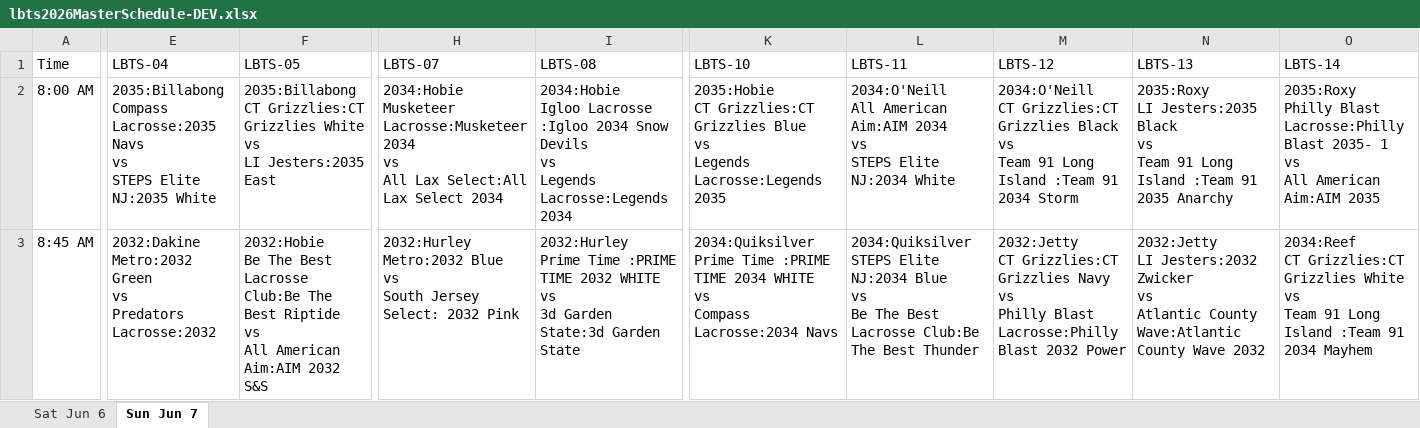
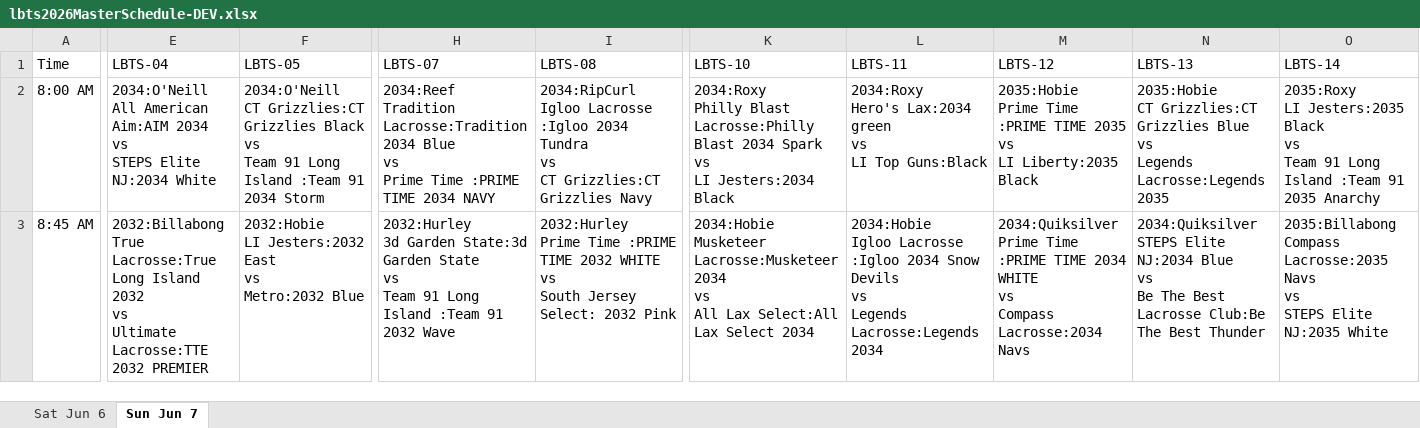
Before and after one commit to toddtsic/TSIC-Core-Angular, an Excel workbook: docs/Scheduling/lbts2026MasterSchedule-DEV.xlsx, sheet Sun Jun 7, drawn as a sheet; only a part is shown, gaps mark what is left out; values as stored, in another font and other column widths than the file's, no cell formats; ↵ is a line break in a cell; the diff covers the shown part only; the diff names each change by its address in the sheet, - before the commit and + after, or states it on an @@ line.

```diff
--- a/docs/Scheduling/lbts2026MasterSchedule-DEV.xlsx (sheet Sun Jun 7)
+++ b/docs/Scheduling/lbts2026MasterSchedule-DEV.xlsx (sheet Sun Jun 7)
-E2 (LBTS-04): 2035:Billabong ↵ Compass Lacrosse:2035 Navs ↵ vs ↵ STEPS Elite NJ:2035 White
+E2 (LBTS-04): 2034:O'Neill ↵ All American Aim:AIM 2034 ↵ vs ↵ STEPS Elite NJ:2034 White
-F2 (LBTS-05): 2035:Billabong ↵ CT Grizzlies:CT Grizzlies White ↵ vs ↵ LI Jesters:2035 East
+F2 (LBTS-05): 2034:O'Neill ↵ CT Grizzlies:CT Grizzlies Black ↵ vs ↵ Team 91 Long Island :Team 91 2034 Storm
-H2 (LBTS-07): 2034:Hobie ↵ Musketeer Lacrosse:Musketeer 2034 ↵ vs ↵ All Lax Select:All Lax Select 2034
+H2 (LBTS-07): 2034:Reef ↵ Tradition Lacrosse:Tradition 2034 Blue ↵ vs ↵ Prime Time :PRIME TIME 2034 NAVY
-I2 (LBTS-08): 2034:Hobie ↵ Igloo Lacrosse :Igloo 2034 Snow Devils ↵ vs ↵ Legends Lacrosse:Legends 2034
+I2 (LBTS-08): 2034:RipCurl ↵ Igloo Lacrosse :Igloo 2034 Tundra ↵ vs ↵ CT Grizzlies:CT Grizzlies Navy
-K2 (LBTS-10): 2035:Hobie ↵ CT Grizzlies:CT Grizzlies Blue ↵ vs ↵ Legends Lacrosse:Legends 2035
+K2 (LBTS-10): 2034:Roxy ↵ Philly Blast Lacrosse:Philly Blast 2034 Spark ↵ vs ↵ LI Jesters:2034 Black
-L2 (LBTS-11): 2034:O'Neill ↵ All American Aim:AIM 2034 ↵ vs ↵ STEPS Elite NJ:2034 White
+L2 (LBTS-11): 2034:Roxy ↵ Hero's Lax:2034 green ↵ vs ↵ LI Top Guns:Black
-M2 (LBTS-12): 2034:O'Neill ↵ CT Grizzlies:CT Grizzlies Black ↵ vs ↵ Team 91 Long Island :Team 91 2034 Storm
+M2 (LBTS-12): 2035:Hobie ↵ Prime Time :PRIME TIME 2035 ↵ vs ↵ LI Liberty:2035 Black
-N2 (LBTS-13): 2035:Roxy ↵ LI Jesters:2035 Black ↵ vs ↵ Team 91 Long Island :Team 91 2035 Anarchy
+N2 (LBTS-13): 2035:Hobie ↵ CT Grizzlies:CT Grizzlies Blue ↵ vs ↵ Legends Lacrosse:Legends 2035
-O2 (LBTS-14): 2035:Roxy ↵ Philly Blast Lacrosse:Philly Blast 2035- 1 ↵ vs ↵ All American Aim:AIM 2035
+O2 (LBTS-14): 2035:Roxy ↵ LI Jesters:2035 Black ↵ vs ↵ Team 91 Long Island :Team 91 2035 Anarchy
-E3 (LBTS-04): 2032:Dakine ↵ Metro:2032 Green ↵ vs ↵ Predators Lacrosse:2032
+E3 (LBTS-04): 2032:Billabong ↵ True Lacrosse:True Long Island 2032 ↵ vs ↵ Ultimate Lacrosse:TTE 2032 PREMIER
-F3 (LBTS-05): 2032:Hobie ↵ Be The Best Lacrosse Club:Be The Best Riptide ↵ vs ↵ All American Aim:AIM 2032 S&S
+F3 (LBTS-05): 2032:Hobie ↵ LI Jesters:2032 East ↵ vs ↵ Metro:2032 Blue
-H3 (LBTS-07): 2032:Hurley ↵ Metro:2032 Blue ↵ vs ↵ South Jersey Select: 2032 Pink
+H3 (LBTS-07): 2032:Hurley ↵ 3d Garden State:3d Garden State ↵ vs ↵ Team 91 Long Island :Team 91 2032 Wave
-I3 (LBTS-08): …WHITE ↵ vs ↵ 3d Garden State:3d Garden State
+I3 (LBTS-08): …WHITE ↵ vs ↵ South Jersey Select: 2032 Pink
-K3 (LBTS-10): 2034:Quiksilver ↵ Prime Time :PRIME TIME 2034 WHITE ↵ vs ↵ Compass Lacrosse:2034 Navs
+K3 (LBTS-10): 2034:Hobie ↵ Musketeer Lacrosse:Musketeer 2034 ↵ vs ↵ All Lax Select:All Lax Select 2034
-L3 (LBTS-11): 2034:Quiksilver ↵ STEPS Elite NJ:2034 Blue ↵ vs ↵ Be The Best Lacrosse Club:Be The Best Thunder
+L3 (LBTS-11): 2034:Hobie ↵ Igloo Lacrosse :Igloo 2034 Snow Devils ↵ vs ↵ Legends Lacrosse:Legends 2034
-M3 (LBTS-12): 2032:Jetty ↵ CT Grizzlies:CT Grizzlies Navy ↵ vs ↵ Philly Blast Lacrosse:Philly Blast 2032 Power
+M3 (LBTS-12): 2034:Quiksilver ↵ Prime Time :PRIME TIME 2034 WHITE ↵ vs ↵ Compass Lacrosse:2034 Navs
-N3 (LBTS-13): 2032:Jetty ↵ LI Jesters:2032 Zwicker ↵ vs ↵ Atlantic County Wave:Atlantic County Wave 2032
+N3 (LBTS-13): 2034:Quiksilver ↵ STEPS Elite NJ:2034 Blue ↵ vs ↵ Be The Best Lacrosse Club:Be The Best Thunder
-O3 (LBTS-14): 2034:Reef ↵ CT Grizzlies:CT Grizzlies White ↵ vs ↵ Team 91 Long Island :Team 91 2034 Mayhem
+O3 (LBTS-14): 2035:Billabong ↵ Compass Lacrosse:2035 Navs ↵ vs ↵ STEPS Elite NJ:2035 White
```
Also changed, not shown: 1 added row and 108 edited cells elsewhere in this sheet, sheet Sat Jun 6, cell formats, 45 other files.
